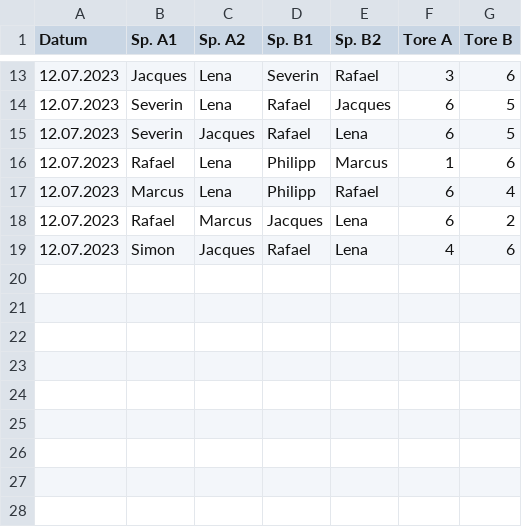
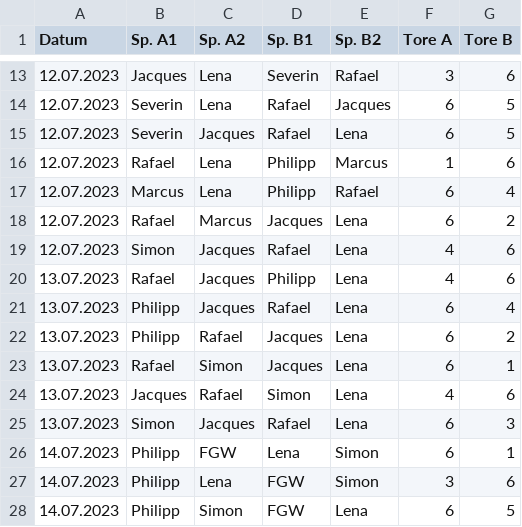
Before and after one commit to marcusrosenblatt/Kickern, a CSV file: results.csv, drawn as a sheet; only a part is shown, gaps mark what is left out.

Commit message:
Update results.csv

```diff
--- a/results.csv
+++ b/results.csv
@@ -19 +19,10 @@ Datum;Sp. A1;Sp. A2;Sp. B1;Sp. B2;Tore A;Tore B
 12.07.2023;Simon;Jacques;Rafael;Lena;4;6
+13.07.2023;Rafael;Jacques;Philipp;Lena;4;6
+13.07.2023;Philipp;Jacques;Rafael;Lena;6;4
+13.07.2023;Philipp;Rafael;Jacques;Lena;6;2
+13.07.2023;Rafael;Simon;Jacques;Lena;6;1
+13.07.2023;Jacques;Rafael;Simon;Lena;4;6
+13.07.2023;Simon;Jacques;Rafael;Lena;6;3
+14.07.2023;Philipp;FGW;Lena;Simon;6;1
+14.07.2023;Philipp;Lena;FGW;Simon;3;6
+14.07.2023;Philipp;Simon;FGW;Lena;6;5
```
